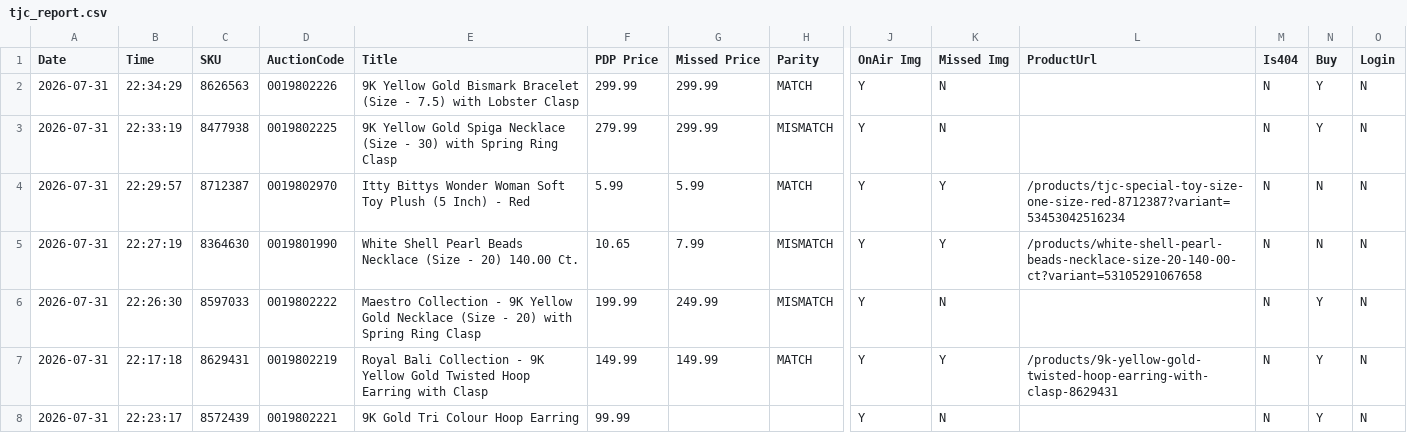
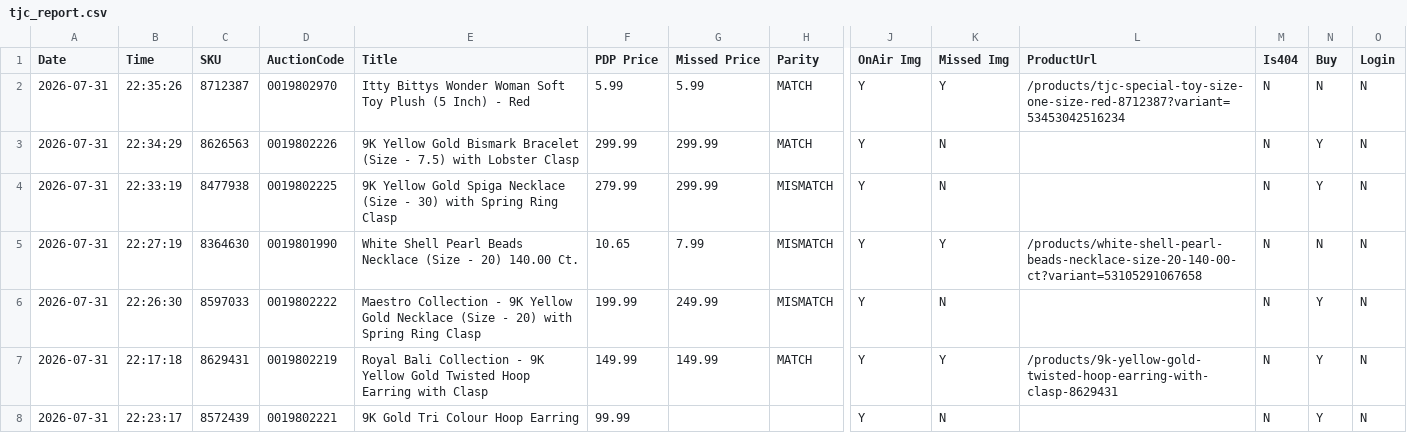
Before and after one commit to sanjanagandhi-vgl/live-tv-tracker, a CSV file: data/tjc_report.csv, drawn as a sheet; only a part is shown, gaps mark what is left out; removed rows and columns are numbered as before the commit, all else as after; rows hold the shown columns only; the diff names each change by its address in the sheet, - before the commit and + after, or states it on an @@ line.

```diff
--- a/data/tjc_report.csv
+++ b/data/tjc_report.csv
+row 2: 2026-07-31 | 22:35:26 | 8712387 | 0019802970 | Itty Bittys Wonder Woman Soft Toy Plush (5 Inch) - Red | 5.99 | 5.99 | MATCH | Y | Y | /products/tjc-special-toy-size-one-size-red-8712387?variant=53453042516234 | N | N | N
-row 4: 2026-07-31 | 22:29:57 | 8712387 | 0019802970 | Itty Bittys Wonder Woman Soft Toy Plush (5 Inch) - Red | 5.99 | 5.99 | MATCH | Y | Y | /products/tjc-special-toy-size-one-size-red-8712387?variant=53453042516234 | N | N | N
```
Also changed, not shown: 1 other file.
